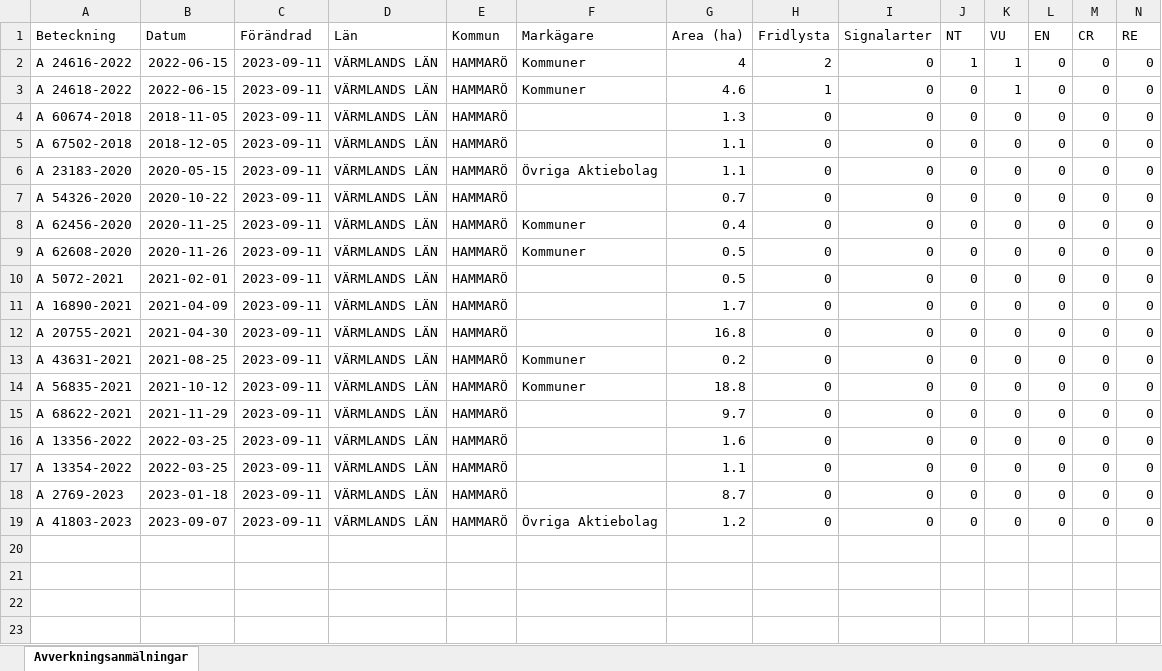
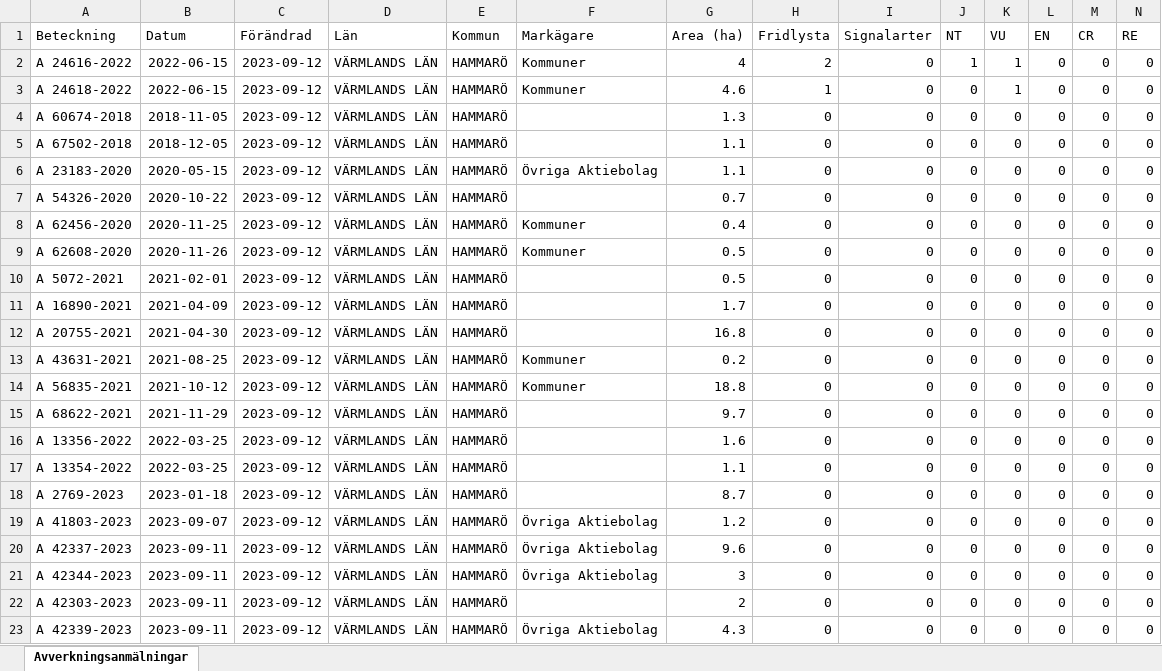
Before and after one commit to klasma/Logging_HAMMARO, an Excel workbook: Översikt HAMMARÖ.xlsx, sheet Avverkningsanmälningar, drawn as a sheet; only a part is shown; values as stored, in another font and other column widths than the file's, no borders; rows hold the shown columns only; the diff names each change by its address in the sheet, - before the commit and + after, or states it on an @@ line.

```diff
--- a/Översikt HAMMARÖ.xlsx (sheet Avverkningsanmälningar)
+++ b/Översikt HAMMARÖ.xlsx (sheet Avverkningsanmälningar)
-C2:C19 (Förändrad): 2023-09-11
+C2:C19 (Förändrad): 2023-09-12
+row 20: A 42337-2023 | 2023-09-11 | 2023-09-12 | VÄRMLANDS LÄN | HAMMARÖ | Övriga Aktiebolag | 9.6 | 0 | 0 | 0 | 0 | 0 | 0 | 0
+row 21: A 42344-2023 | 2023-09-11 | 2023-09-12 | VÄRMLANDS LÄN | HAMMARÖ | Övriga Aktiebolag | 3 | 0 | 0 | 0 | 0 | 0 | 0 | 0
+row 22: A 42303-2023 | 2023-09-11 | 2023-09-12 | VÄRMLANDS LÄN | HAMMARÖ |  | 2 | 0 | 0 | 0 | 0 | 0 | 0 | 0
+row 23: A 42339-2023 | 2023-09-11 | 2023-09-12 | VÄRMLANDS LÄN | HAMMARÖ | Övriga Aktiebolag | 4.3 | 0 | 0 | 0 | 0 | 0 | 0 | 0
```
Also changed, not shown: artfynd/A 24616-2022.xlsx, artfynd/A 24618-2022.xlsx, 9 other files.
